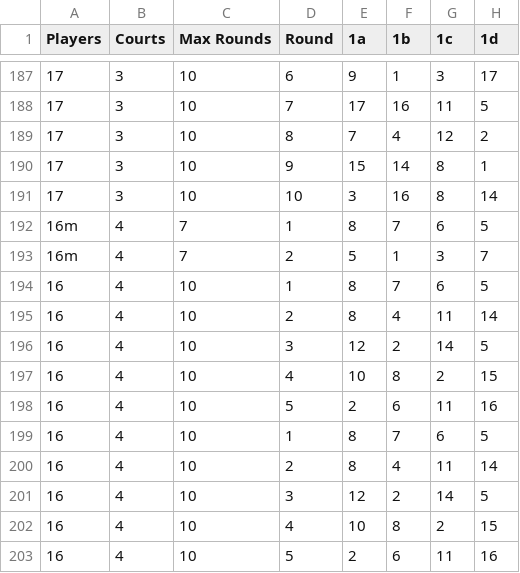
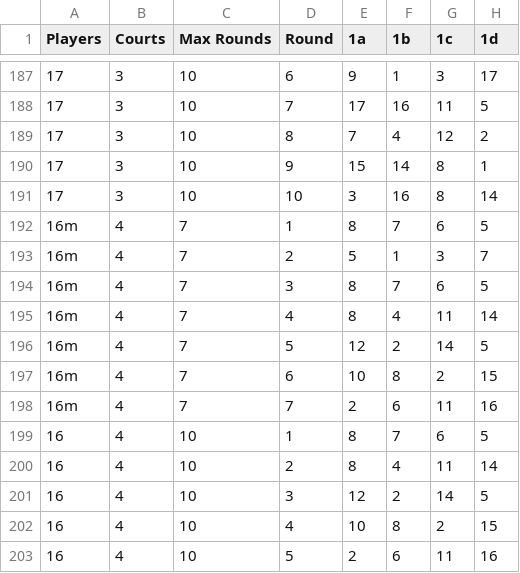
Before and after one commit to 1mch1burgo/Pickleball-app, a CSV file: public/schedule.csv, drawn as a sheet; only a part is shown, gaps mark what is left out; the diff names each change by its address in the sheet, - before the commit and + after, or states it on an @@ line.

Commit message:
Update schedule.csv

```diff
--- a/public/schedule.csv
+++ b/public/schedule.csv
-A194:A198 (Players): 16
+A194:A198 (Players): 16m
-C194:C198 (Max Rounds): 10
+C194:C198 (Max Rounds): 7
-D194 (Round): 1
+D194 (Round): 3
-D195 (Round): 2
+D195 (Round): 4
-D196 (Round): 3
+D196 (Round): 5
-D197 (Round): 4
+D197 (Round): 6
-D198 (Round): 5
+D198 (Round): 7
```
